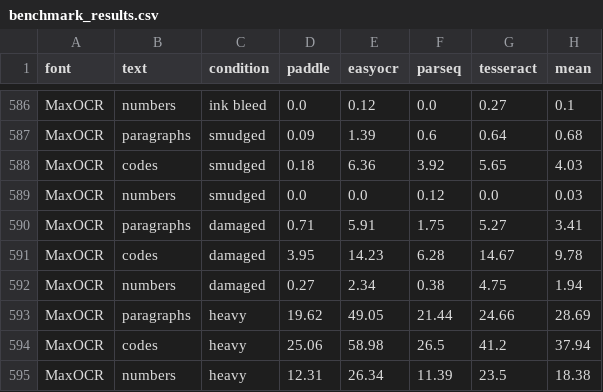
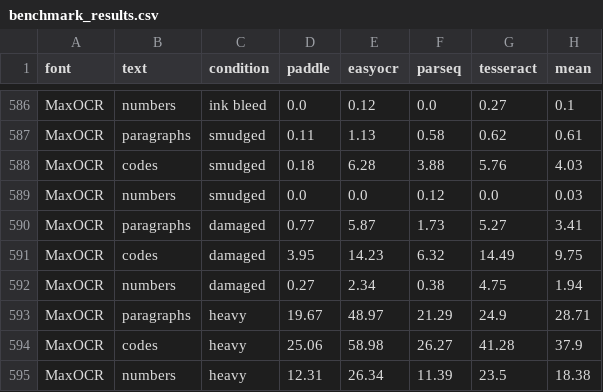
Before and after one commit to bobjase/maxOCR, a CSV file: docs/benchmark_results.csv, drawn as a sheet; only a part is shown, gaps mark what is left out; the diff covers the shown part only; the diff names each change by its address in the sheet, - before the commit and + after, or states it on an @@ line.

```diff
--- a/docs/benchmark_results.csv
+++ b/docs/benchmark_results.csv
-D587 (paddle): 0.09
+D587 (paddle): 0.11
-E587 (easyocr): 1.39
+E587 (easyocr): 1.13
-F587 (parseq): 0.6
+F587 (parseq): 0.58
-G587 (tesseract): 0.64
+G587 (tesseract): 0.62
-H587 (mean): 0.68
+H587 (mean): 0.61
-E588 (easyocr): 6.36
+E588 (easyocr): 6.28
-F588 (parseq): 3.92
+F588 (parseq): 3.88
-G588 (tesseract): 5.65
+G588 (tesseract): 5.76
-D590 (paddle): 0.71
+D590 (paddle): 0.77
-E590 (easyocr): 5.91
+E590 (easyocr): 5.87
-F590 (parseq): 1.75
+F590 (parseq): 1.73
-F591 (parseq): 6.28
+F591 (parseq): 6.32
-G591 (tesseract): 14.67
+G591 (tesseract): 14.49
-H591 (mean): 9.78
+H591 (mean): 9.75
-D593 (paddle): 19.62
+D593 (paddle): 19.67
-E593 (easyocr): 49.05
+E593 (easyocr): 48.97
-F593 (parseq): 21.44
+F593 (parseq): 21.29
-G593 (tesseract): 24.66
+G593 (tesseract): 24.9
-H593 (mean): 28.69
+H593 (mean): 28.71
-F594 (parseq): 26.5
+F594 (parseq): 26.27
-G594 (tesseract): 41.2
+G594 (tesseract): 41.28
-H594 (mean): 37.94
+H594 (mean): 37.9
```
Also changed, not shown: 32 edited cells elsewhere in this file, docs/benchmark_summary.csv, 9 other files.
